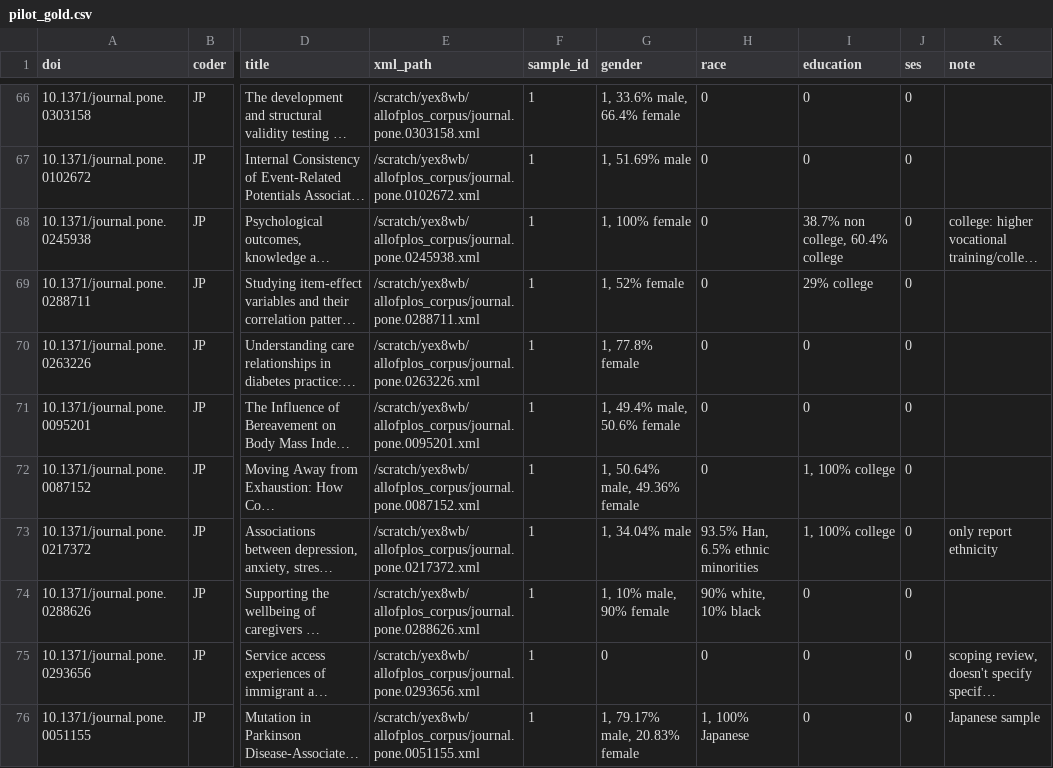
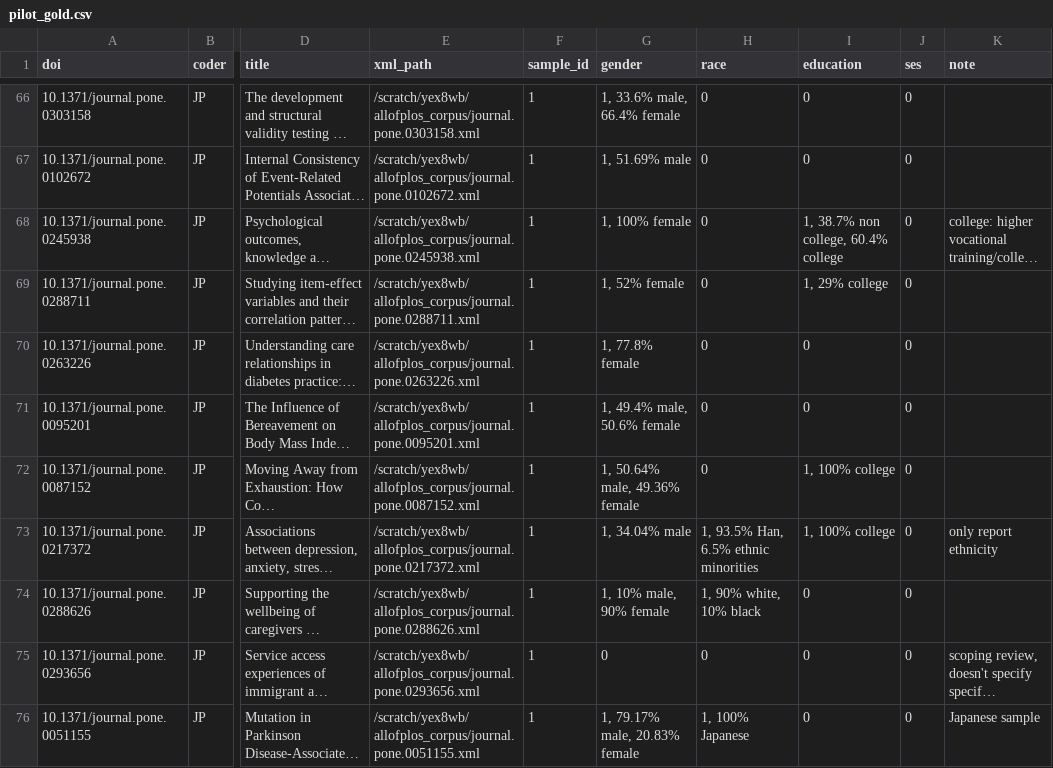
Before and after one commit to SJ-Jain-systems/Halle, a CSV file: data/pilot_gold.csv, drawn as a sheet; only a part is shown, gaps mark what is left out; long unchanged cells end in …; the diff names each change by its address in the sheet, - before the commit and + after, or states it on an @@ line.

```diff
--- a/data/pilot_gold.csv
+++ b/data/pilot_gold.csv
-I68 (education): 38.7% non college, 60.4% college
+I68 (education): 1, 38.7% non college, 60.4% college
-I69 (education): 29% college
+I69 (education): 1, 29% college
-H73 (race): 93.5% Han, 6.5% ethnic minorities
+H73 (race): 1, 93.5% Han, 6.5% ethnic minorities
-H74 (race): 90% white, 10% black
+H74 (race): 1, 90% white, 10% black
```
